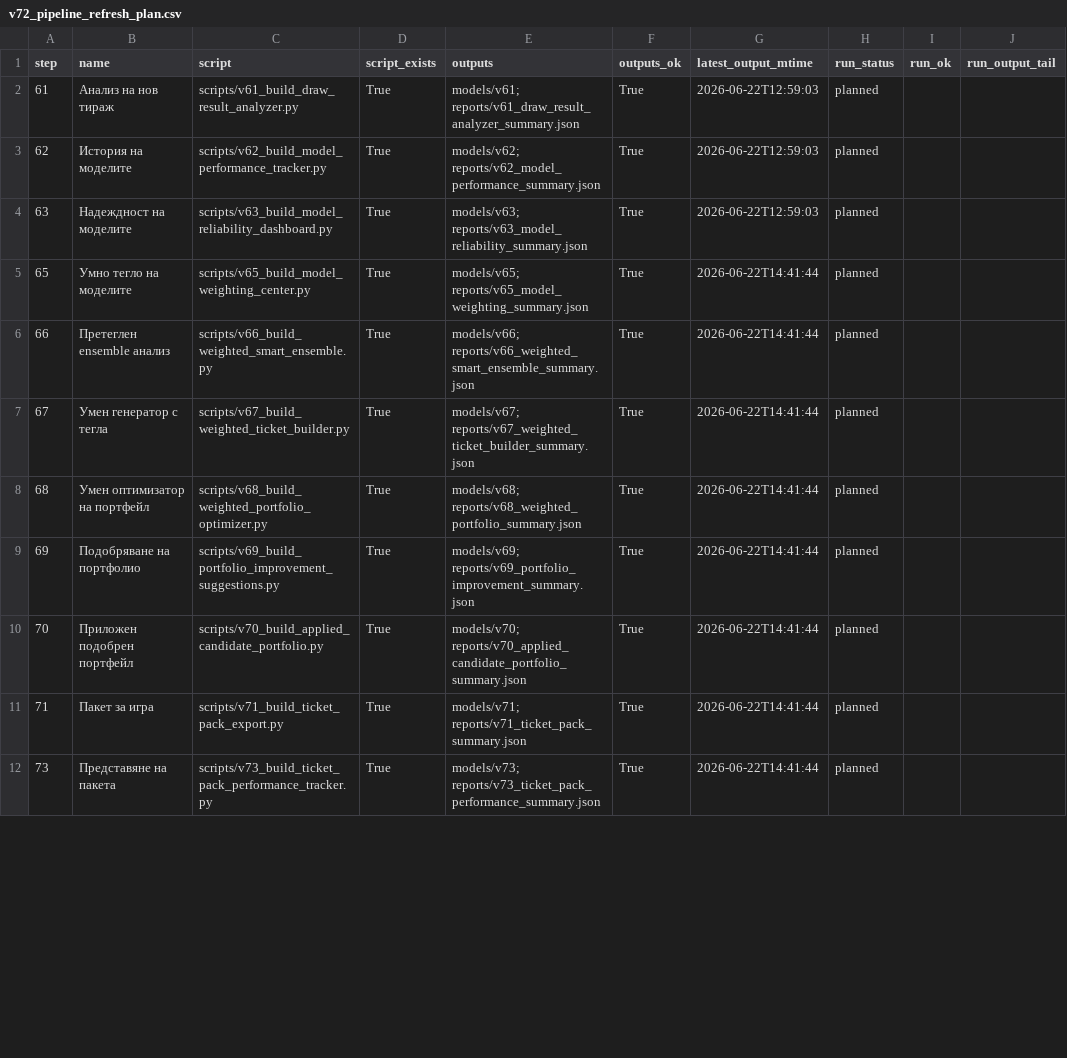
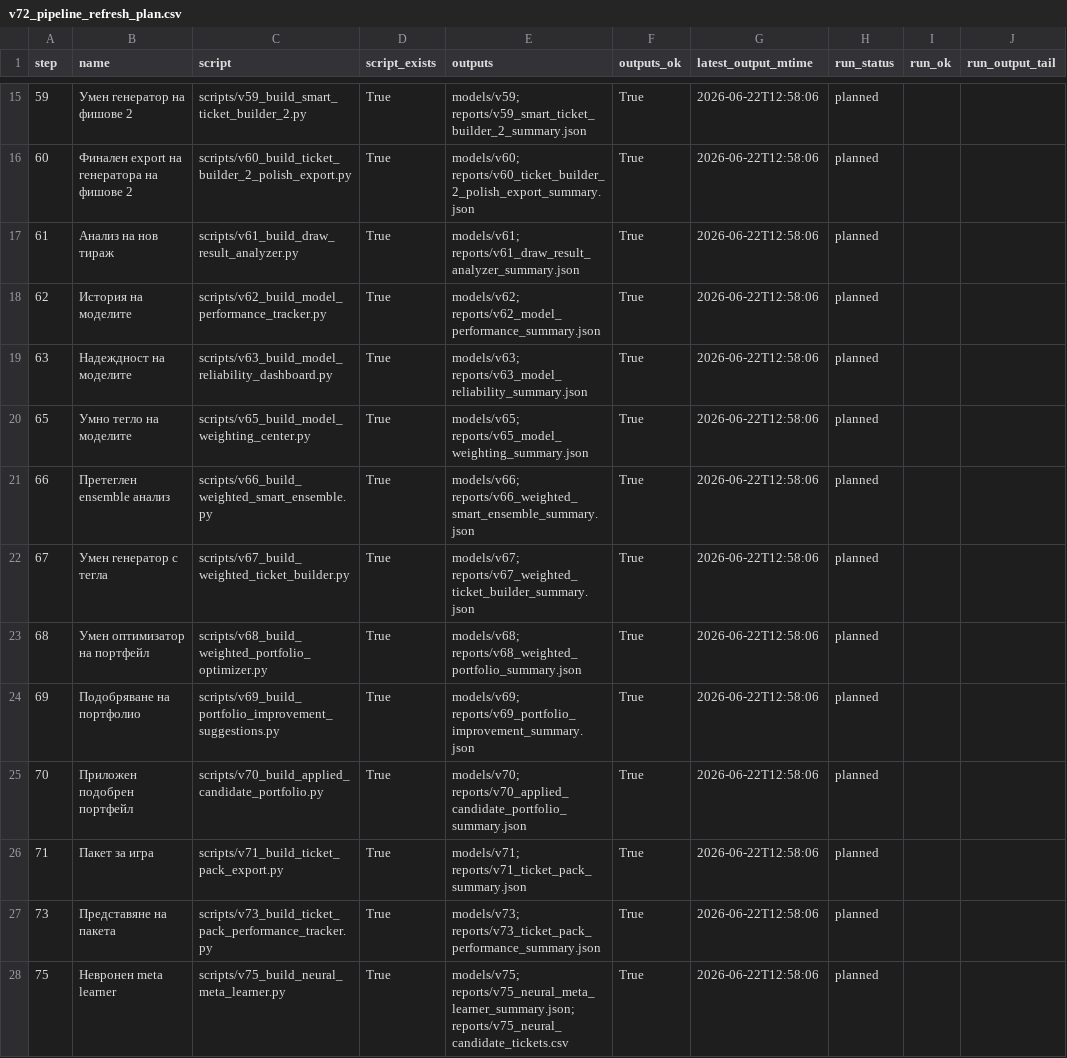
Before and after one commit to SATananov/lottery-probability-model, a CSV file: reports/v72_pipeline_refresh_plan.csv, drawn as a sheet; only a part is shown, gaps mark what is left out; the diff covers the shown part only.

Commit message:
Include Step 75 neural meta learner in Step 74 sync

```diff
--- a/reports/v72_pipeline_refresh_plan.csv
+++ b/reports/v72_pipeline_refresh_plan.csv
@@ -2,11 +15,14 @@
-61,Анализ на нов тираж,scripts/v61_build_draw_result_analyzer.py,True,models/v61; reports/v61_draw_result_analyzer_summary.json,True,2026-06-22T12:59:03,planned,,
-62,История на моделите,scripts/v62_build_model_performance_tracker.py,True,models/v62; reports/v62_model_performance_summary.json,True,2026-06-22T12:59:03,planned,,
-63,Надеждност на моделите,scripts/v63_build_model_reliability_dashboard.py,True,models/v63; reports/v63_model_reliability_summary.json,True,2026-06-22T12:59:03,planned,,
-65,Умно тегло на моделите,scripts/v65_build_model_weighting_center.py,True,models/v65; reports/v65_model_weighting_summary.json,True,2026-06-22T14:41:44,planned,,
-66,Претеглен ensemble анализ,scripts/v66_build_weighted_smart_ensemble.py,True,models/v66; reports/v66_weighted_smart_ensemble_summary.json,True,2026-06-22T14:41:44,planned,,
-67,Умен генератор с тегла,scripts/v67_build_weighted_ticket_builder.py,True,models/v67; reports/v67_weighted_ticket_builder_summary.json,True,2026-06-22T14:41:44,planned,,
-68,Умен оптимизатор на портфейл,scripts/v68_build_weighted_portfolio_optimizer.py,True,models/v68; reports/v68_weighted_portfolio_summary.json,True,2026-06-22T14:41:44,planned,,
-69,Подобряване на портфолио,scripts/v69_build_portfolio_improvement_suggestions.py,True,models/v69; reports/v69_portfolio_improvement_summary.json,True,2026-06-22T14:41:44,planned,,
-70,Приложен подобрен портфейл,scripts/v70_build_applied_candidate_portfolio.py,True,models/v70; reports/v70_applied_candidate_portfolio_summary.json,True,2026-06-22T14:41:44,planned,,
-71,Пакет за игра,scripts/v71_build_ticket_pack_export.py,True,models/v71; reports/v71_ticket_pack_summary.json,True,2026-06-22T14:41:44,planned,,
-73,Представяне на пакета,scripts/v73_build_ticket_pack_performance_tracker.py,True,models/v73; reports/v73_ticket_pack_performance_summary.json,True,2026-06-22T14:41:44,planned,,
+59,Умен генератор на фишове 2,scripts/v59_build_smart_ticket_builder_2.py,True,models/v59; reports/v59_smart_ticket_builder_2_summary.json,True,2026-06-22T12:58:06,planned,,
+60,Финален export на генератора на фишове 2,scripts/v60_build_ticket_builder_2_polish_export.py,True,models/v60; reports/v60_ticket_builder_2_polish_export_summary.json,True,2026-06-22T12:58:06,planned,,
+61,Анализ на нов тираж,scripts/v61_build_draw_result_analyzer.py,True,models/v61; reports/v61_draw_result_analyzer_summary.json,True,2026-06-22T12:58:06,planned,,
+62,История на моделите,scripts/v62_build_model_performance_tracker.py,True,models/v62; reports/v62_model_performance_summary.json,True,2026-06-22T12:58:06,planned,,
+63,Надеждност на моделите,scripts/v63_build_model_reliability_dashboard.py,True,models/v63; reports/v63_model_reliability_summary.json,True,2026-06-22T12:58:06,planned,,
+65,Умно тегло на моделите,scripts/v65_build_model_weighting_center.py,True,models/v65; reports/v65_model_weighting_summary.json,True,2026-06-22T12:58:06,planned,,
+66,Претеглен ensemble анализ,scripts/v66_build_weighted_smart_ensemble.py,True,models/v66; reports/v66_weighted_smart_ensemble_summary.json,True,2026-06-22T12:58:06,planned,,
+67,Умен генератор с тегла,scripts/v67_build_weighted_ticket_builder.py,True,models/v67; reports/v67_weighted_ticket_builder_summary.json,True,2026-06-22T12:58:06,planned,,
+68,Умен оптимизатор на портфейл,scripts/v68_build_weighted_portfolio_optimizer.py,True,models/v68; reports/v68_weighted_portfolio_summary.json,True,2026-06-22T12:58:06,planned,,
+69,Подобряване на портфолио,scripts/v69_build_portfolio_improvement_suggestions.py,True,models/v69; reports/v69_portfolio_improvement_summary.json,True,2026-06-22T12:58:06,planned,,
+70,Приложен подобрен портфейл,scripts/v70_build_applied_candidate_portfolio.py,True,models/v70; reports/v70_applied_candidate_portfolio_summary.json,True,2026-06-22T12:58:06,planned,,
+71,Пакет за игра,scripts/v71_build_ticket_pack_export.py,True,models/v71; reports/v71_ticket_pack_summary.json,True,2026-06-22T12:58:06,planned,,
+73,Представяне на пакета,scripts/v73_build_ticket_pack_performance_tracker.py,True,models/v73; reports/v73_ticket_pack_performance_summary.json,True,2026-06-22T12:58:06,planned,,
+75,Невронен meta learner,scripts/v75_build_neural_meta_learner.py,True,models/v75; reports/v75_neural_meta_learner_summary.json; reports/v75_neural_candidate_tickets.csv,True,2026-06-22T12:58:06,planned,,
```
Also changed, not shown: 13 added rows and 1 edited cell elsewhere in this file, reports/v74_model_dependency_map.csv, reports/v74_model_sync_status.csv, 12 other files.
